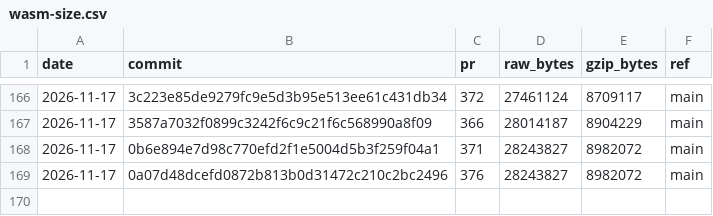
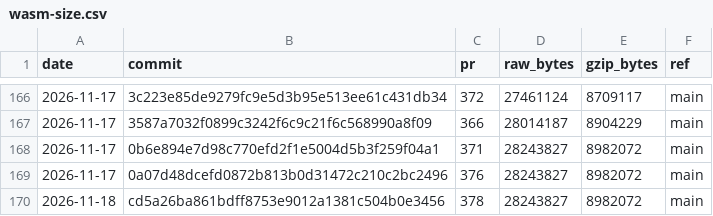
Before and after one commit to curvyo/curvyo, a CSV file: wasm-size.csv, drawn as a sheet; only a part is shown, gaps mark what is left out.

```diff
--- a/wasm-size.csv
+++ b/wasm-size.csv
@@ -169 +169,2 @@ date,commit,pr,raw_bytes,gzip_bytes,ref
 2026-11-17,0a07d48dcefd0872b813b0d31472c210c2bc2496,376,28243827,8982072,main
+2026-11-18,cd5a26ba861bdff8753e9012a1381c504b0e3456,378,28243827,8982072,main
```
Also changed, not shown: 2 other files.
